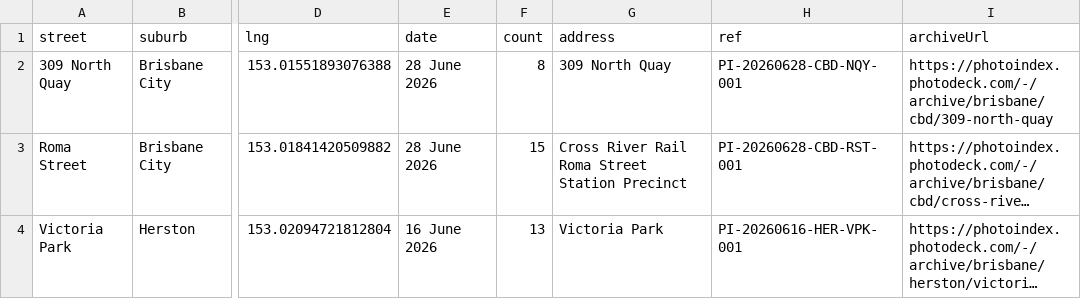
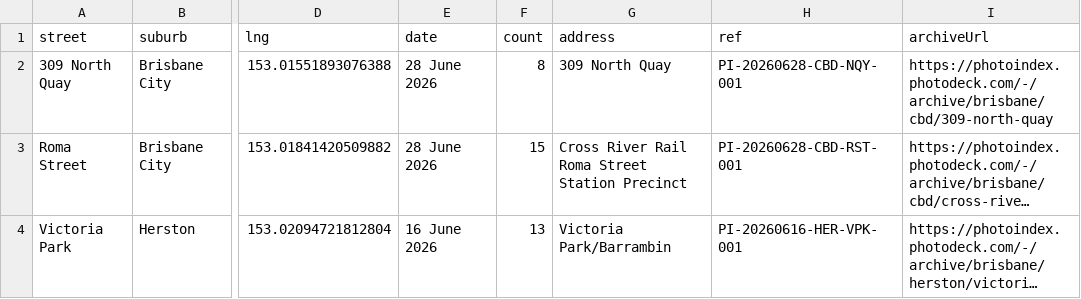
Before and after one commit to sproutssorbets/bne-urban, a CSV file: locations.csv, drawn as a sheet; only a part is shown, gaps mark what is left out; long unchanged cells end in …; the diff names each change by its address in the sheet, - before the commit and + after, or states it on an @@ line.

Commit message:
Update locations.csv

```diff
--- a/locations.csv
+++ b/locations.csv
-G4 (address): Victoria Park
+G4 (address): Victoria Park/Barrambin
```
